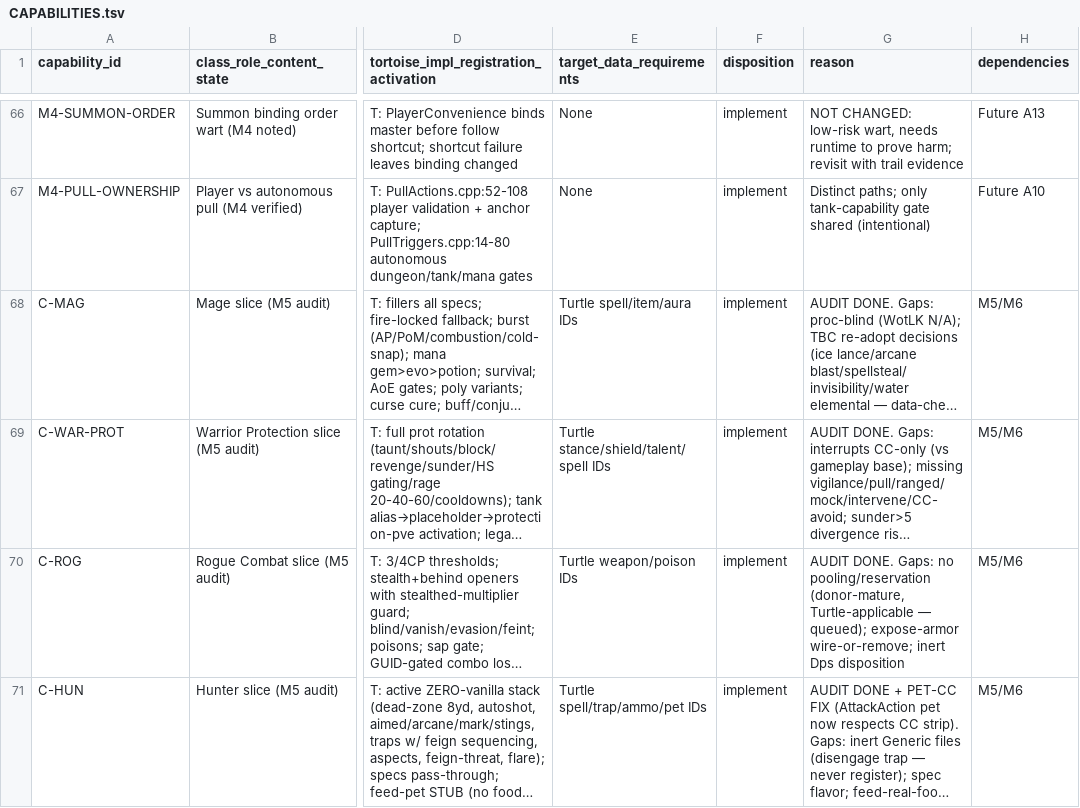
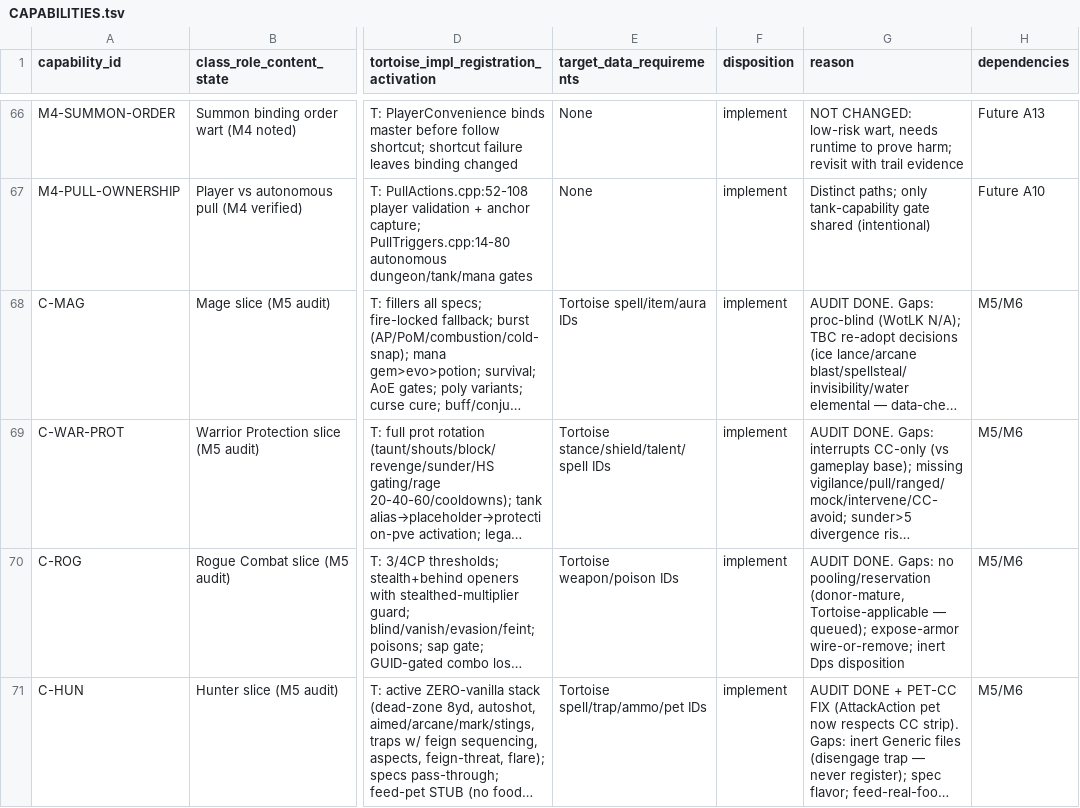
Before and after one commit to Sagiroth/TortoiseBots, a TSV file: docs/migration/CAPABILITIES.tsv, drawn as a sheet; only a part is shown, gaps mark what is left out; long unchanged cells end in …; the diff covers the shown part only; the diff names each change by its address in the sheet, - before the commit and + after, or states it on an @@ line.

Commit message:
rebrand: Turtle server refs -> Tortoise 1.18.1 Core from Penqle
Prose/code comments, LLM prompt defaults, SQL note, capability
ledger and data-contract wording now use Tortoise 1.18.1 Core from
Penqle (abbreviated Tortoise/Tortoise core in tight comments).
Renamed tools/verify_turtle_surface.sh ->
tools/verify_tortoise_surface.sh with updated callers and guard
message; F24-TURTLE row -> F24-TORTOISE; turtleOnlyBlacklist ->
tortoiseOnlyBlacklist. Kept verbatim: Polymorph pig/turtle animal
spell strings, PET_TURTLE core enum, historical quoted verifier
outputs in PROVENANCE.

```diff
--- a/docs/migration/CAPABILITIES.tsv
+++ b/docs/migration/CAPABILITIES.tsv
-E68 (target_data_requirements): Turtle spell/item/aura IDs
+E68 (target_data_requirements): Tortoise spell/item/aura IDs
-E69 (target_data_requirements): Turtle stance/shield/talent/spell IDs
+E69 (target_data_requirements): Tortoise stance/shield/talent/spell IDs
-E70 (target_data_requirements): Turtle weapon/poison IDs
+E70 (target_data_requirements): Tortoise weapon/poison IDs
-G70 (reason): …pooling/reservation (donor-mature, Turtle-applicable — queued);…
+G70 (reason): …pooling/reservation (donor-mature, Tortoise-applicable — queued);…
-E71 (target_data_requirements): Turtle spell/trap/ammo/pet IDs
+E71 (target_data_requirements): Tortoise spell/trap/ammo/pet IDs
```
Also changed, not shown: 26 edited cells elsewhere in this file, 47 other files.
